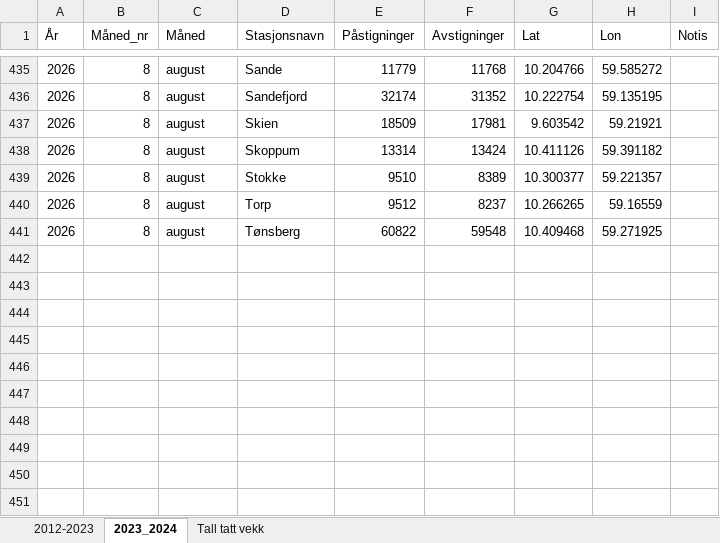
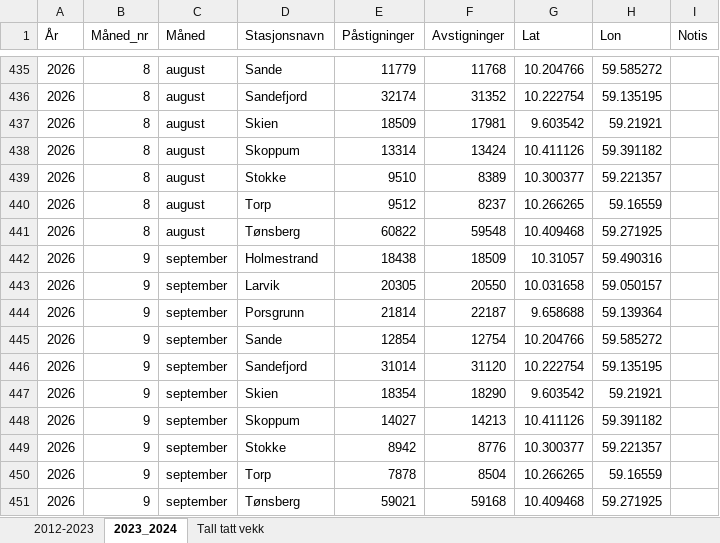
Before and after one commit to RasmusPalmqvist/Vestfold, an Excel workbook: 05_Mobilitet og infrastruktur/Persontransport og reisevaner/Mobilitetsdashboard/Brukes2024/Jernbanestatistikk_2012_2024.xlsx, sheet 2023_2024, drawn as a sheet; only a part is shown, gaps mark what is left out; values as stored, in another font and other column widths than the file's, no borders; the diff names each change by its address in the sheet, - before the commit and + after, or states it on an @@ line.

Commit message:
Update Jernbanestatistikk_2012_2024.xlsx

```diff
--- a/05_Mobilitet og infrastruktur/Persontransport og reisevaner/Mobilitetsdashboard/Brukes2024/Jernbanestatistikk_2012_2024.xlsx (sheet 2023_2024)
+++ b/05_Mobilitet og infrastruktur/Persontransport og reisevaner/Mobilitetsdashboard/Brukes2024/Jernbanestatistikk_2012_2024.xlsx (sheet 2023_2024)
+row 442: 2026 | 9 | september | Holmestrand | 18438 | 18509 | 10.31057 | 59.490316
+row 443: 2026 | 9 | september | Larvik | 20305 | 20550 | 10.031658 | 59.050157
+row 444: 2026 | 9 | september | Porsgrunn | 21814 | 22187 | 9.658688 | 59.139364
+row 445: 2026 | 9 | september | Sande | 12854 | 12754 | 10.204766 | 59.585272
+row 446: 2026 | 9 | september | Sandefjord | 31014 | 31120 | 10.222754 | 59.135195
+row 447: 2026 | 9 | september | Skien | 18354 | 18290 | 9.603542 | 59.21921
+row 448: 2026 | 9 | september | Skoppum | 14027 | 14213 | 10.411126 | 59.391182
+row 449: 2026 | 9 | september | Stokke | 8942 | 8776 | 10.300377 | 59.221357
+row 450: 2026 | 9 | september | Torp | 7878 | 8504 | 10.266265 | 59.16559
+row 451: 2026 | 9 | september | Tønsberg | 59021 | 59168 | 10.409468 | 59.271925
```
